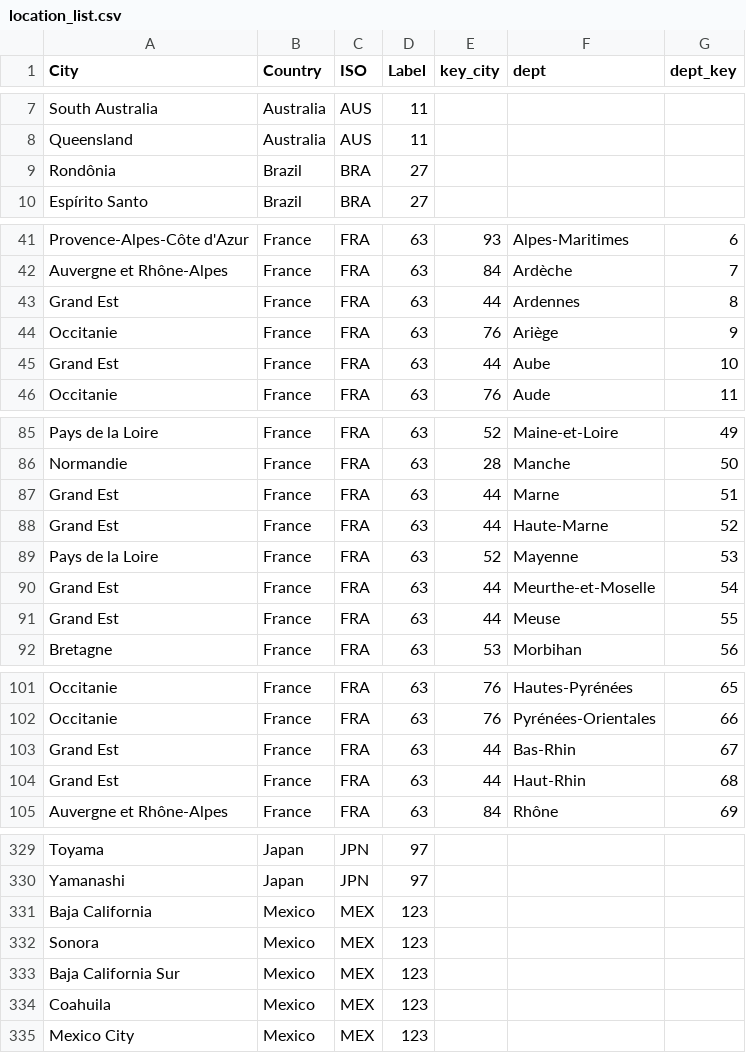
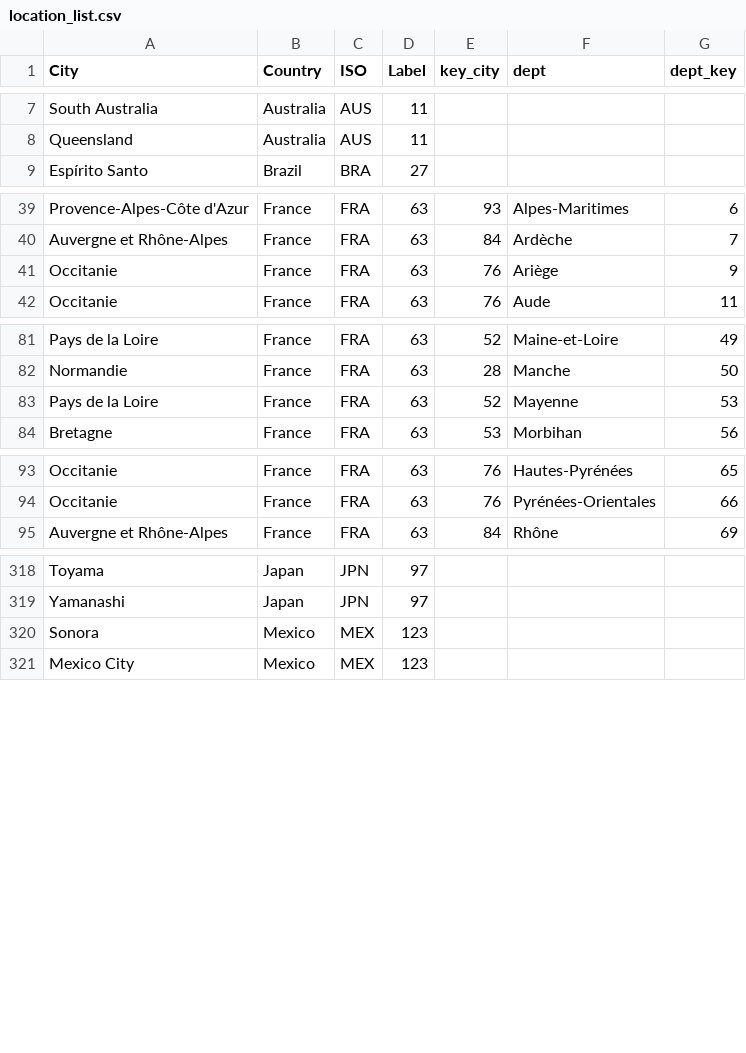
Before and after one commit to c19worldnews/covid19-weather, a CSV file: location_list.csv, drawn as a sheet; only a part is shown, gaps mark what is left out; the diff covers the shown part only.

Commit message:
Update location_list.csv

```diff
--- a/location_list.csv
+++ b/location_list.csv
@@ -8,3 +8,2 @@ South Australia,Australia,AUS,11,,,
 Queensland,Australia,AUS,11,,,
-Rondônia,Brazil,BRA,27,,,
 Espírito Santo,Brazil,BRA,27,,,
@@ -42,5 +40,3 @@ Provence-Alpes-Côte d'Azur,France,FRA,63,93,Alpes-Maritimes,6
 Auvergne et Rhône-Alpes,France,FRA,63,84,Ardèche,7
-Grand Est,France,FRA,63,44,Ardennes,8
 Occitanie,France,FRA,63,76,Ariège,9
-Grand Est,France,FRA,63,44,Aube,10
 Occitanie,France,FRA,63,76,Aude,11
@@ -86,7 +82,3 @@ Pays de la Loire,France,FRA,63,52,Maine-et-Loire,49
 Normandie,France,FRA,63,28,Manche,50
-Grand Est,France,FRA,63,44,Marne,51
-Grand Est,France,FRA,63,44,Haute-Marne,52
 Pays de la Loire,France,FRA,63,52,Mayenne,53
-Grand Est,France,FRA,63,44,Meurthe-et-Moselle,54
-Grand Est,France,FRA,63,44,Meuse,55
 Bretagne,France,FRA,63,53,Morbihan,56
@@ -102,4 +94,2 @@ Occitanie,France,FRA,63,76,Hautes-Pyrénées,65
 Occitanie,France,FRA,63,76,Pyrénées-Orientales,66
-Grand Est,France,FRA,63,44,Bas-Rhin,67
-Grand Est,France,FRA,63,44,Haut-Rhin,68
 Auvergne et Rhône-Alpes,France,FRA,63,84,Rhône,69
@@ -330,6 +319,3 @@ Toyama,Japan,JPN,97,,,
 Yamanashi,Japan,JPN,97,,,
-Baja California,Mexico,MEX,123,,,
 Sonora,Mexico,MEX,123,,,
-Baja California Sur,Mexico,MEX,123,,,
-Coahuila,Mexico,MEX,123,,,
 Mexico City,Mexico,MEX,123,,,
```
Also changed, not shown: 3 removed rows elsewhere in this file.
